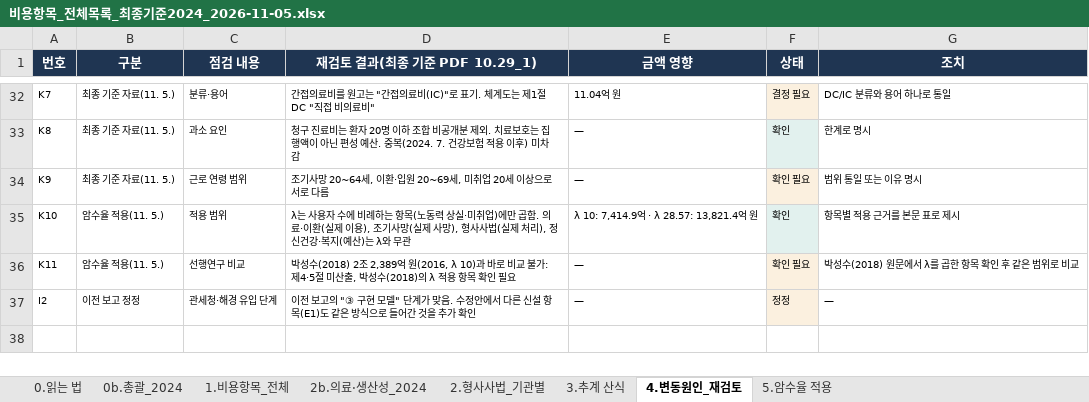
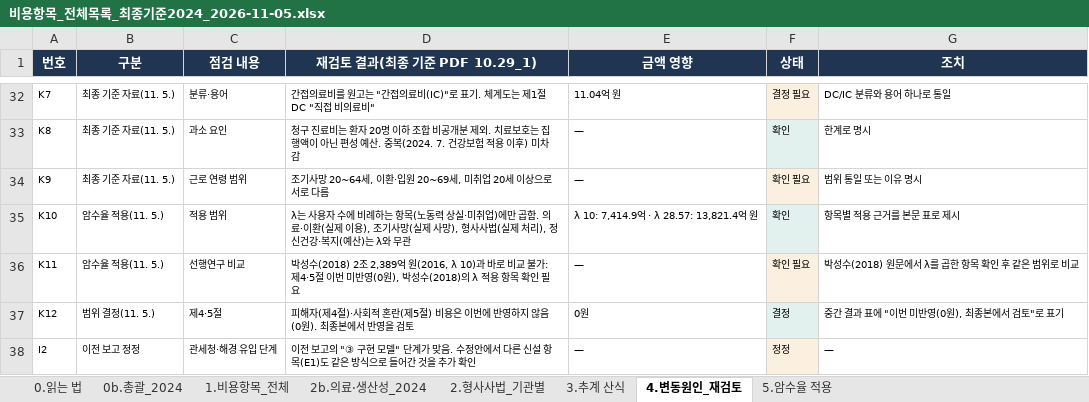
Before and after one commit to adminmrobo/drug-crime-social-cost, an Excel workbook: docs/비용항목_전체목록_최종기준2024_2026-11-05.xlsx, sheet 4.변동원인_재검토, drawn as a sheet; only a part is shown, gaps mark what is left out; values as stored, in another font and other column widths than the file's, no borders; the diff names each change by its address in the sheet, - before the commit and + after, or states it on an @@ line.

```diff
--- a/docs/비용항목_전체목록_최종기준2024_2026-11-05.xlsx (sheet 4.변동원인_재검토)
+++ b/docs/비용항목_전체목록_최종기준2024_2026-11-05.xlsx (sheet 4.변동원인_재검토)
-D36 (재검토 결과(최종 기준 PDF 10.29_1)): …제4·5절 미산출, 박성수(2018)…
+D36 (재검토 결과(최종 기준 PDF 10.29_1)): …제4·5절 이번 미반영(0원), 박성수(2018)…
+row 37: K12 | 범위 결정(11. 5.) | 제4·5절 | 피해자(제4절)·사회적 혼란(제5절) 비용은 이번에 반영하지 않음(0원). 최종본에서 반영을 검토 | 0원 | 결정 | 중간 결과 표에 "이번 미반영(0원), 최종본에서 검토"로 표기
```
Also changed, not shown: sheet 5.암수율 적용, sheet 0b.총괄_2024, sheet 1.비용항목_전체, sheet 0.읽는 법, formulas that keep their value, 2 other files.
